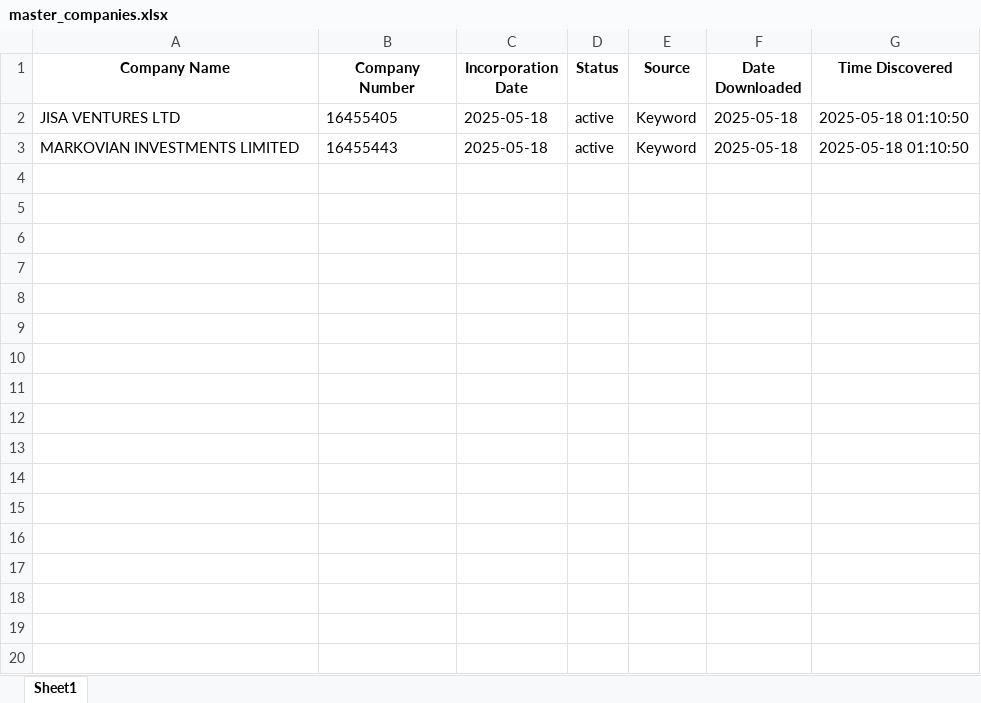
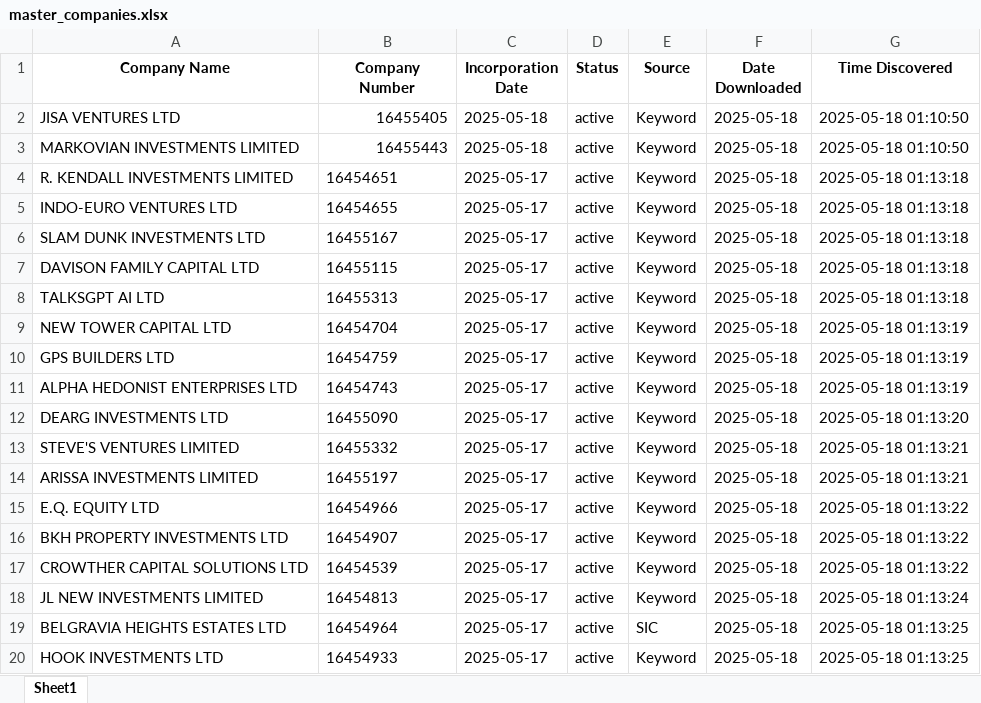
Before and after one commit to finncampbell/fund-tracker, an Excel workbook: master_companies.xlsx, sheet Sheet1, drawn as a sheet; only a part is shown; values as stored, in another font and other column widths than the file's, no borders; the diff covers the shown part only; the diff names each change by its address in the sheet, - before the commit and + after, or states it on an @@ line.

```diff
--- a/master_companies.xlsx (sheet Sheet1)
+++ b/master_companies.xlsx (sheet Sheet1)
-B2:B3 alignment: left
+B2:B3 alignment: right
+row 4: R. KENDALL INVESTMENTS LIMITED | 16454651 | 2025-05-17 | active | Keyword | 2025-05-18 | 2025-05-18 01:13:18
+row 5: INDO-EURO VENTURES LTD | 16454655 | 2025-05-17 | active | Keyword | 2025-05-18 | 2025-05-18 01:13:18
+row 6: SLAM DUNK INVESTMENTS LTD | 16455167 | 2025-05-17 | active | Keyword | 2025-05-18 | 2025-05-18 01:13:18
+row 7: DAVISON FAMILY CAPITAL LTD | 16455115 | 2025-05-17 | active | Keyword | 2025-05-18 | 2025-05-18 01:13:18
+row 8: TALKSGPT AI LTD | 16455313 | 2025-05-17 | active | Keyword | 2025-05-18 | 2025-05-18 01:13:18
+row 9: NEW TOWER CAPITAL LTD | 16454704 | 2025-05-17 | active | Keyword | 2025-05-18 | 2025-05-18 01:13:19
+row 10: GPS BUILDERS LTD | 16454759 | 2025-05-17 | active | Keyword | 2025-05-18 | 2025-05-18 01:13:19
+row 11: ALPHA HEDONIST ENTERPRISES LTD | 16454743 | 2025-05-17 | active | Keyword | 2025-05-18 | 2025-05-18 01:13:19
+row 12: DEARG INVESTMENTS LTD | 16455090 | 2025-05-17 | active | Keyword | 2025-05-18 | 2025-05-18 01:13:20
+row 13: STEVE'S VENTURES LIMITED | 16455332 | 2025-05-17 | active | Keyword | 2025-05-18 | 2025-05-18 01:13:21
+row 14: ARISSA INVESTMENTS LIMITED | 16455197 | 2025-05-17 | active | Keyword | 2025-05-18 | 2025-05-18 01:13:21
+row 15: E.Q. EQUITY LTD | 16454966 | 2025-05-17 | active | Keyword | 2025-05-18 | 2025-05-18 01:13:22
+row 16: BKH PROPERTY INVESTMENTS LTD | 16454907 | 2025-05-17 | active | Keyword | 2025-05-18 | 2025-05-18 01:13:22
+row 17: CROWTHER CAPITAL SOLUTIONS LTD | 16454539 | 2025-05-17 | active | Keyword | 2025-05-18 | 2025-05-18 01:13:22
+row 18: JL NEW INVESTMENTS LIMITED | 16454813 | 2025-05-17 | active | Keyword | 2025-05-18 | 2025-05-18 01:13:24
+row 19: BELGRAVIA HEIGHTS ESTATES LTD | 16454964 | 2025-05-17 | active | SIC | 2025-05-18 | 2025-05-18 01:13:25
+row 20: HOOK INVESTMENTS LTD | 16454933 | 2025-05-17 | active | Keyword | 2025-05-18 | 2025-05-18 01:13:25
```
Also changed, not shown: 20 added rows elsewhere in this sheet, 1 other file.
